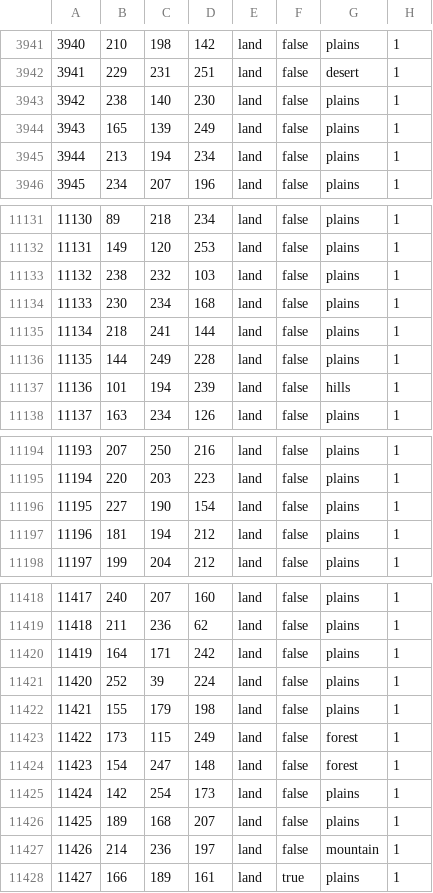
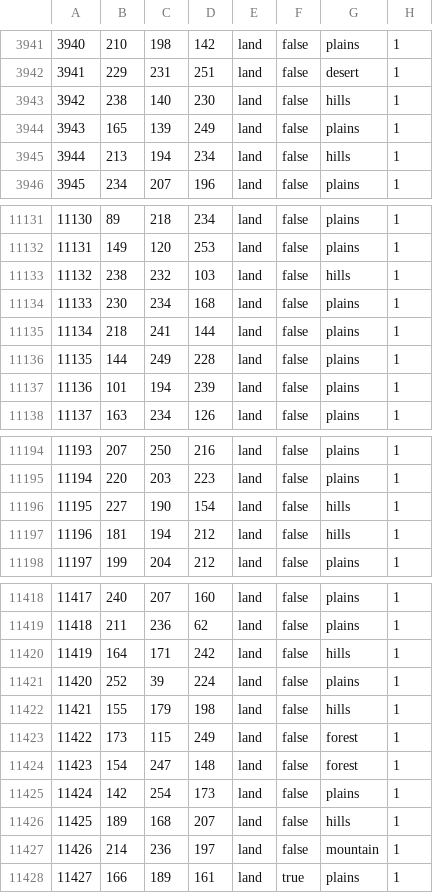
Before and after one commit to commiebasil/bfdimod, a CSV file: map/definition.csv, drawn as a sheet; only a part is shown, gaps mark what is left out; the diff covers the shown part only.

```diff
--- a/map/definition.csv
+++ b/map/definition.csv
@@ -3942,5 +3942,5 @@
 3941;229;231;251;land;false;desert;1
-3942;238;140;230;land;false;plains;1
+3942;238;140;230;land;false;hills;1
 3943;165;139;249;land;false;plains;1
-3944;213;194;234;land;false;plains;1
+3944;213;194;234;land;false;hills;1
 3945;234;207;196;land;false;plains;1
@@ -11132,3 +11132,3 @@
 11131;149;120;253;land;false;plains;1
-11132;238;232;103;land;false;plains;1
+11132;238;232;103;land;false;hills;1
 11133;230;234;168;land;false;plains;1
@@ -11136,3 +11136,3 @@
 11135;144;249;228;land;false;plains;1
-11136;101;194;239;land;false;hills;1
+11136;101;194;239;land;false;plains;1
 11137;163;234;126;land;false;plains;1
@@ -11195,4 +11195,4 @@
 11194;220;203;223;land;false;plains;1
-11195;227;190;154;land;false;plains;1
-11196;181;194;212;land;false;plains;1
+11195;227;190;154;land;false;hills;1
+11196;181;194;212;land;false;hills;1
 11197;199;204;212;land;false;plains;1
@@ -11419,5 +11419,5 @@
 11418;211;236;62;land;false;plains;1
-11419;164;171;242;land;false;plains;1
+11419;164;171;242;land;false;hills;1
 11420;252;39;224;land;false;plains;1
-11421;155;179;198;land;false;plains;1
+11421;155;179;198;land;false;hills;1
 11422;173;115;249;land;false;forest;1
@@ -11425,3 +11425,3 @@
 11424;142;254;173;land;false;plains;1
-11425;189;168;207;land;false;plains;1
+11425;189;168;207;land;false;hills;1
 11426;214;236;197;land;false;mountain;1
```
Also changed, not shown: 44 edited cells elsewhere in this file, map/adjacencies.csv, 20 other files.
